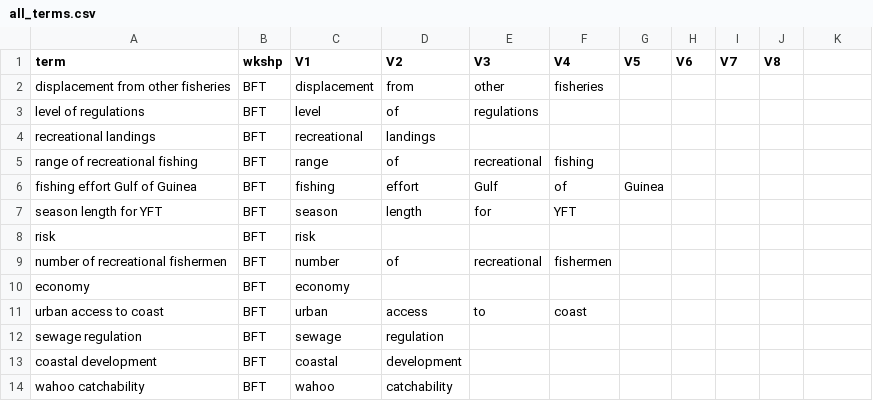
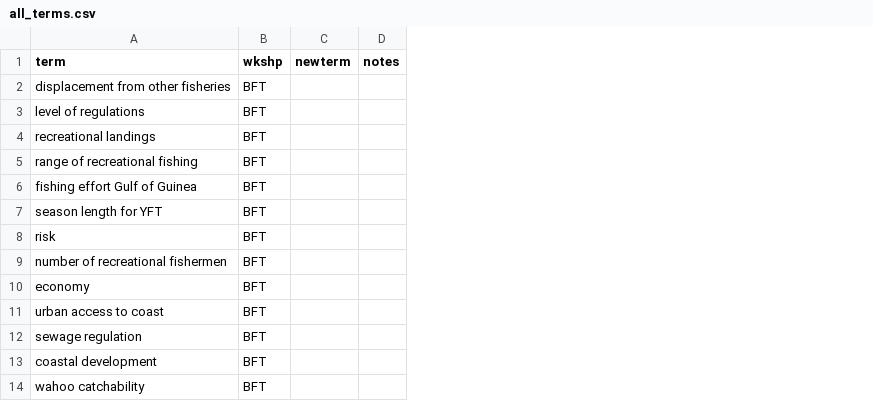
Before and after one commit to MandyKarnauskas-NOAA/dolphin-wahoo-participatory-models, a CSV file: all_terms.csv, drawn as a sheet; only a part is shown; removed rows and columns are numbered as before the commit, all else as after; the diff names each change by its address in the sheet, - before the commit and + after, or states it on an @@ line.

Commit message:
complete manual standardization of terms

```diff
--- a/all_terms.csv
+++ b/all_terms.csv
-column C (V1), rows 2-14: displacement | level | recreational | range | fishing | season | risk | number | economy | urban | sewage | coastal | wahoo
-column D (V2), rows 2-14: from | of | landings | of | effort | length |  | of |  | access | regulation | development | catchability
-column E (V3), rows 2-11: other | regulations |  | recreational | Gulf | for |  | recreational |  | to
-column F (V4), rows 2-11: fisheries |  |  | fishing | of | YFT |  | fishermen |  | coast
-column G (V5), row 6: Guinea
-column H (V6), empty
-column I (V7), empty
-column J (V8), empty
+column D (notes), empty
-C1: (empty)
+C1: newterm
```
Also changed, not shown: 2 other files.
